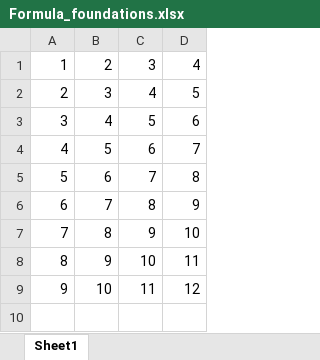
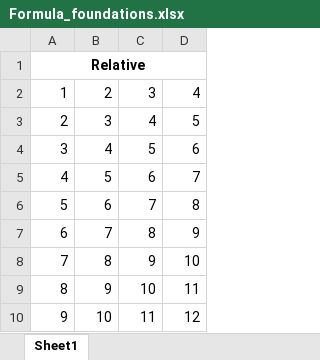
Before and after one commit to HerryTech/Excel-from-scratch, an Excel workbook: stage_2/Formula_Foundations/Formula_foundations.xlsx, sheet Sheet1, drawn as a sheet; values as stored, in another font and other column widths than the file's, no borders; the diff names each change by its address in the sheet, - before the commit and + after, or states it on an @@ line.

Commit message:
Update

```diff
--- a/stage_2/Formula_Foundations/Formula_foundations.xlsx (sheet Sheet1)
+++ b/stage_2/Formula_Foundations/Formula_foundations.xlsx (sheet Sheet1)
+row 1: Relative
```
Also changed, not shown: formulas that keep their value.
